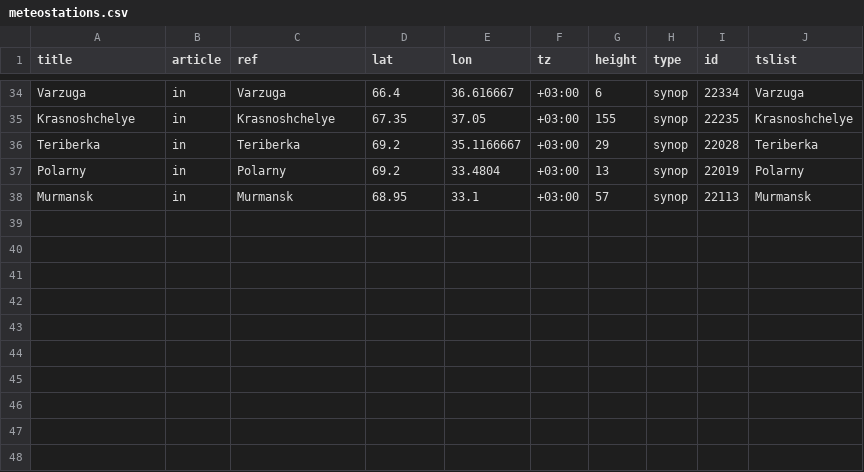
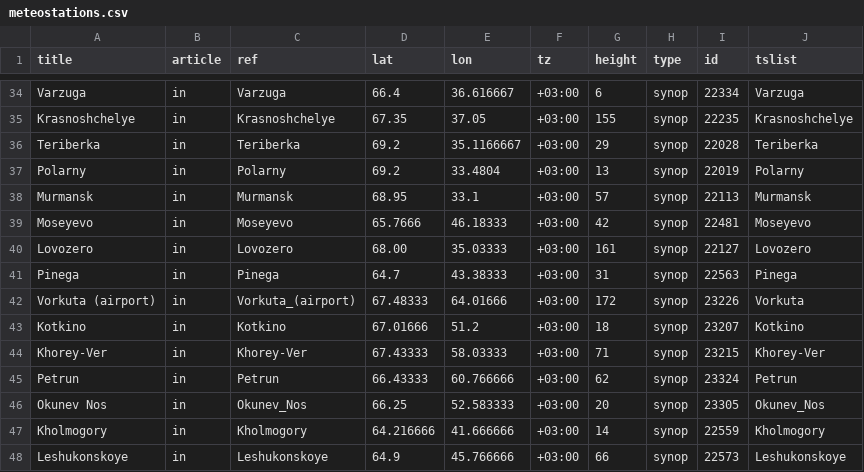
Before and after one commit to golikovva/WRFCorrection, a CSV file: metadata/meteostations.csv, drawn as a sheet; only a part is shown, gaps mark what is left out; the diff names each change by its address in the sheet, - before the commit and + after, or states it on an @@ line.

```diff
--- a/metadata/meteostations.csv
+++ b/metadata/meteostations.csv
+row 39: Moseyevo | in | Moseyevo | 65.7666 | 46.18333 | +03:00 | 42 | synop | 22481 | Moseyevo
+row 40: Lovozero | in | Lovozero | 68.00 | 35.03333 | +03:00 | 161 | synop | 22127 | Lovozero
+row 41: Pinega | in | Pinega | 64.7 | 43.38333 | +03:00 | 31 | synop | 22563 | Pinega
+row 42: Vorkuta (airport) | in | Vorkuta_(airport) | 67.48333 | 64.01666 | +03:00 | 172 | synop | 23226 | Vorkuta
+row 43: Kotkino | in | Kotkino | 67.01666 | 51.2 | +03:00 | 18 | synop | 23207 | Kotkino
+row 44: Khorey-Ver | in | Khorey-Ver | 67.43333 | 58.03333 | +03:00 | 71 | synop | 23215 | Khorey-Ver
+row 45: Petrun | in | Petrun | 66.43333 | 60.766666 | +03:00 | 62 | synop | 23324 | Petrun
+row 46: Okunev Nos | in | Okunev_Nos | 66.25 | 52.583333 | +03:00 | 20 | synop | 23305 | Okunev_Nos
+row 47: Kholmogory | in | Kholmogory | 64.216666 | 41.666666 | +03:00 | 14 | synop | 22559 | Kholmogory
+row 48: Leshukonskoye | in | Leshukonskoye | 64.9 | 45.766666 | +03:00 | 66 | synop | 22573 | Leshukonskoye
```
Also changed, not shown: 20 other files.
